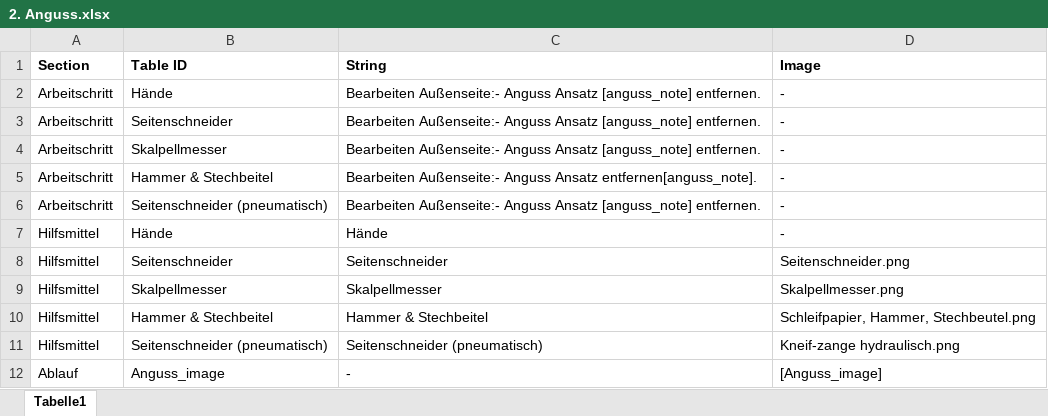
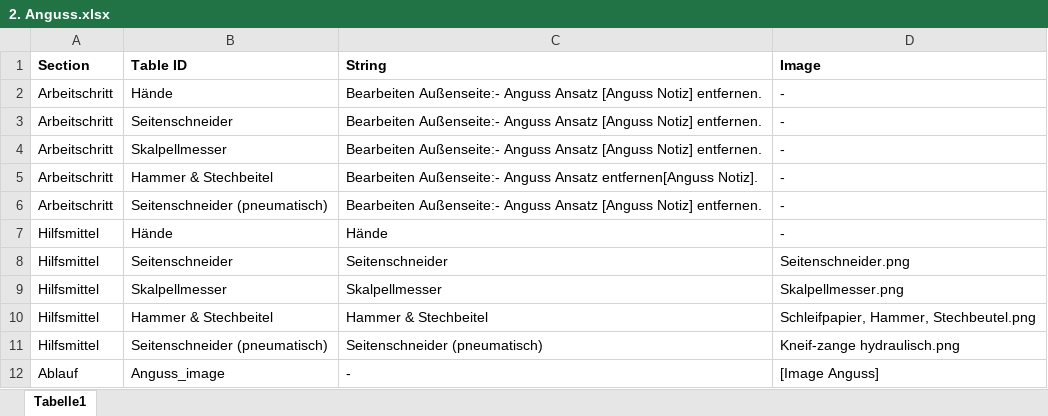
Before and after one commit to Dr-Eberle-Zentrum/Data-projects-with-R-and-GitHub, an Excel workbook: Projects/blubbi90/Standard Operating Procedure Layout/Datasets/codebooks/2. Anguss.xlsx, sheet Tabelle1, drawn as a sheet; values as stored, in another font and other column widths than the file's, no borders; the diff names each change by its address in the sheet, - before the commit and + after, or states it on an @@ line.

```diff
--- a/Projects/blubbi90/Standard Operating Procedure Layout/Datasets/codebooks/2. Anguss.xlsx (sheet Tabelle1)
+++ b/Projects/blubbi90/Standard Operating Procedure Layout/Datasets/codebooks/2. Anguss.xlsx (sheet Tabelle1)
-C2:C4 (String): …Anguss Ansatz [anguss_note] entfernen.
+C2:C4 (String): …Anguss Ansatz [Anguss Notiz] entfernen.
-C5 (String): …Anguss Ansatz entfernen[anguss_note].
+C5 (String): …Anguss Ansatz entfernen[Anguss Notiz].
-C6 (String): …Anguss Ansatz [anguss_note] entfernen.
+C6 (String): …Anguss Ansatz [Anguss Notiz] entfernen.
-D12 (Image): [Anguss_image]
+D12 (Image): [Image Anguss]
```
Also changed, not shown: Projects/blubbi90/Standard Operating Procedure Layout/Datasets/codebooks/1. Overview.xlsx, Projects/blubbi90/Standard Operating Procedure Layout/Datasets/codebooks/4. Gewinde.xlsx, 2 other files.
